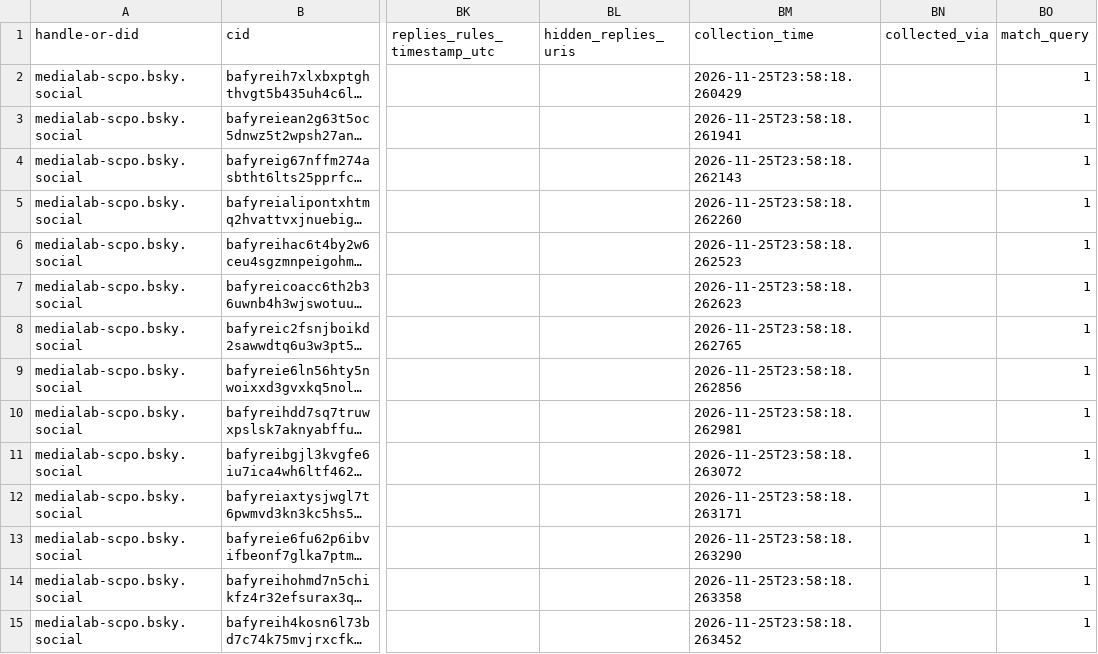
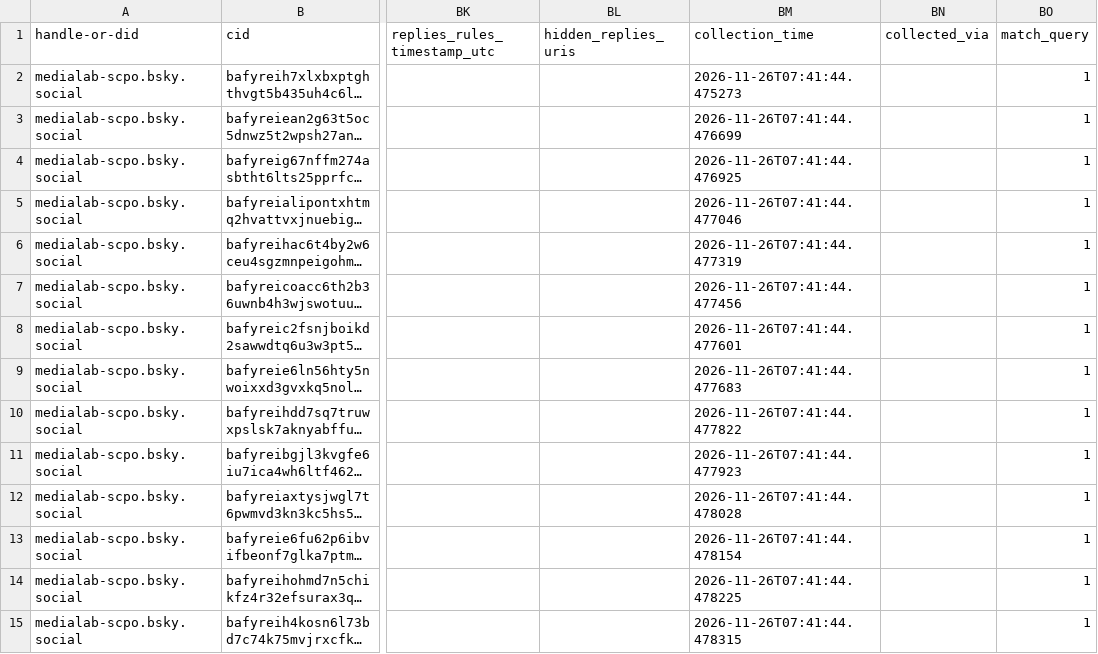
Before and after one commit to medialab/website-medialab-bsky-posts, a CSV file: data/medialab_bsky_posts.csv, drawn as a sheet; only a part is shown, gaps mark what is left out; long unchanged cells end in …; the diff covers the shown part only; the diff names each change by its address in the sheet, - before the commit and + after, or states it on an @@ line.

```diff
--- a/data/medialab_bsky_posts.csv
+++ b/data/medialab_bsky_posts.csv
-BM2 (collection_time): 2026-11-25T23:58:18.260429
+BM2 (collection_time): 2026-11-26T07:41:44.475273
-BM3 (collection_time): 2026-11-25T23:58:18.261941
+BM3 (collection_time): 2026-11-26T07:41:44.476699
-BM4 (collection_time): 2026-11-25T23:58:18.262143
+BM4 (collection_time): 2026-11-26T07:41:44.476925
-BM5 (collection_time): 2026-11-25T23:58:18.262260
+BM5 (collection_time): 2026-11-26T07:41:44.477046
-BM6 (collection_time): 2026-11-25T23:58:18.262523
+BM6 (collection_time): 2026-11-26T07:41:44.477319
-BM7 (collection_time): 2026-11-25T23:58:18.262623
+BM7 (collection_time): 2026-11-26T07:41:44.477456
-BM8 (collection_time): 2026-11-25T23:58:18.262765
+BM8 (collection_time): 2026-11-26T07:41:44.477601
-BM9 (collection_time): 2026-11-25T23:58:18.262856
+BM9 (collection_time): 2026-11-26T07:41:44.477683
-BM10 (collection_time): 2026-11-25T23:58:18.262981
+BM10 (collection_time): 2026-11-26T07:41:44.477822
-BM11 (collection_time): 2026-11-25T23:58:18.263072
+BM11 (collection_time): 2026-11-26T07:41:44.477923
-BM12 (collection_time): 2026-11-25T23:58:18.263171
+BM12 (collection_time): 2026-11-26T07:41:44.478028
-BM13 (collection_time): 2026-11-25T23:58:18.263290
+BM13 (collection_time): 2026-11-26T07:41:44.478154
-BM14 (collection_time): 2026-11-25T23:58:18.263358
+BM14 (collection_time): 2026-11-26T07:41:44.478225
-BM15 (collection_time): 2026-11-25T23:58:18.263452
+BM15 (collection_time): 2026-11-26T07:41:44.478315
```
Also changed, not shown: 36 edited cells elsewhere in this file.
